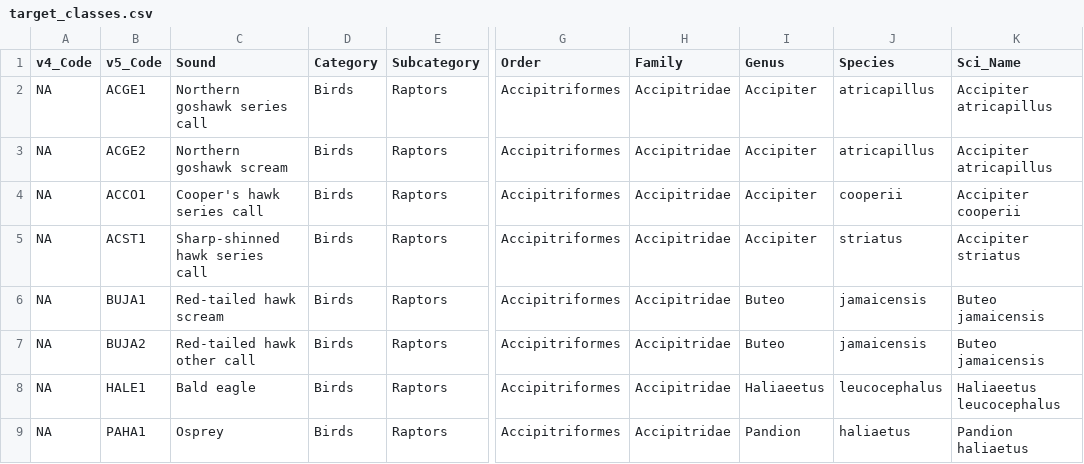
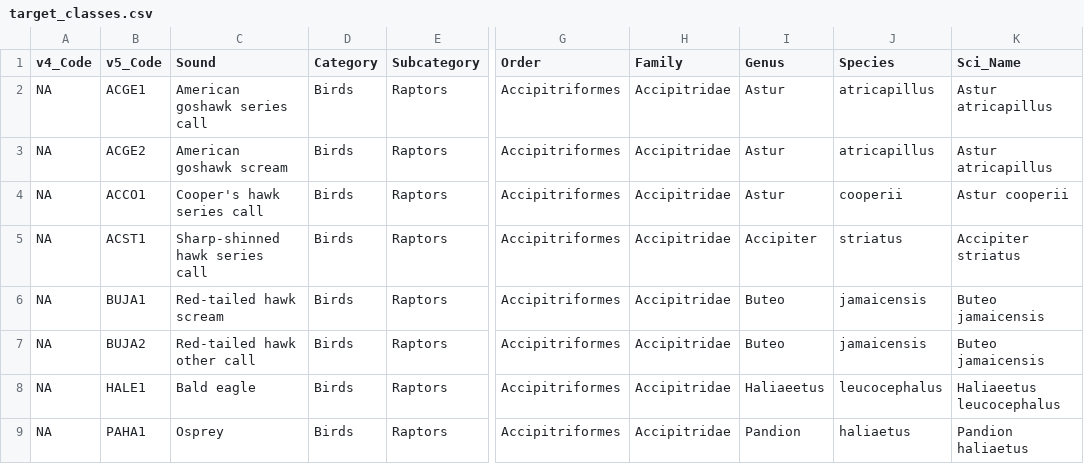
Before and after one commit to zjruff/pycnet-audio, a CSV file: src/pycnet/cnet/target_classes.csv, drawn as a sheet; only a part is shown, gaps mark what is left out; the diff names each change by its address in the sheet, - before the commit and + after, or states it on an @@ line.

Commit message:
Update name/taxonomy for Am. Goshawk and Cooper's Hawk

```diff
--- a/src/pycnet/cnet/target_classes.csv
+++ b/src/pycnet/cnet/target_classes.csv
-C2 (Sound): Northern goshawk series call
+C2 (Sound): American goshawk series call
-I2:I4 (Genus): Accipiter
+I2:I4 (Genus): Astur
-K2:K3 (Sci_Name): Accipiter atricapillus
+K2:K3 (Sci_Name): Astur atricapillus
-C3 (Sound): Northern goshawk scream
+C3 (Sound): American goshawk scream
-K4 (Sci_Name): Accipiter cooperii
+K4 (Sci_Name): Astur cooperii
```
